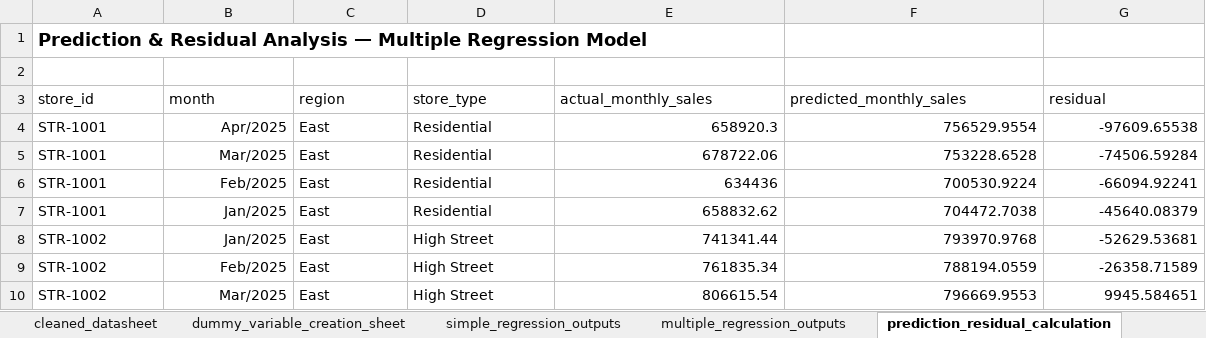
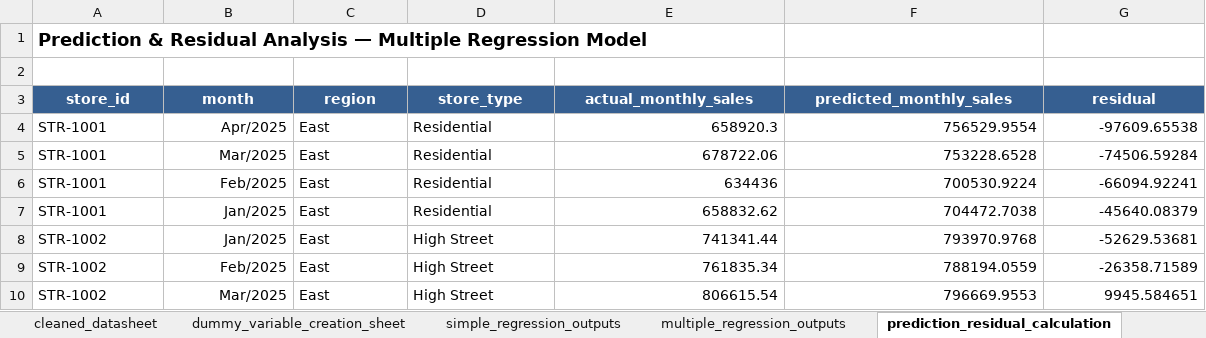
Before and after one commit to MitaliKalburgi/mitalikalburgi_bitsom_ba_2511623_part3_regression_insights, an Excel workbook: part3_regression_insights/analysis/regression_workbook.xlsx, sheet prediction_residual_calculation, drawn as a sheet; only a part is shown; values as stored, in another font and other column widths than the file's, no borders; table styles not drawn; the diff names each change by its address in the sheet, - before the commit and + after, or states it on an @@ line.

```diff
--- a/part3_regression_insights/analysis/regression_workbook.xlsx (sheet prediction_residual_calculation)
+++ b/part3_regression_insights/analysis/regression_workbook.xlsx (sheet prediction_residual_calculation)
@@ A3:G3 fill: none → #365F91, bold: off → on, text colour: black → #FFFFFF, alignment: left → center @@
```
Also changed, not shown: other sheet tabs, part3_regression_insights/outputs/regression_summary.xlsx.
